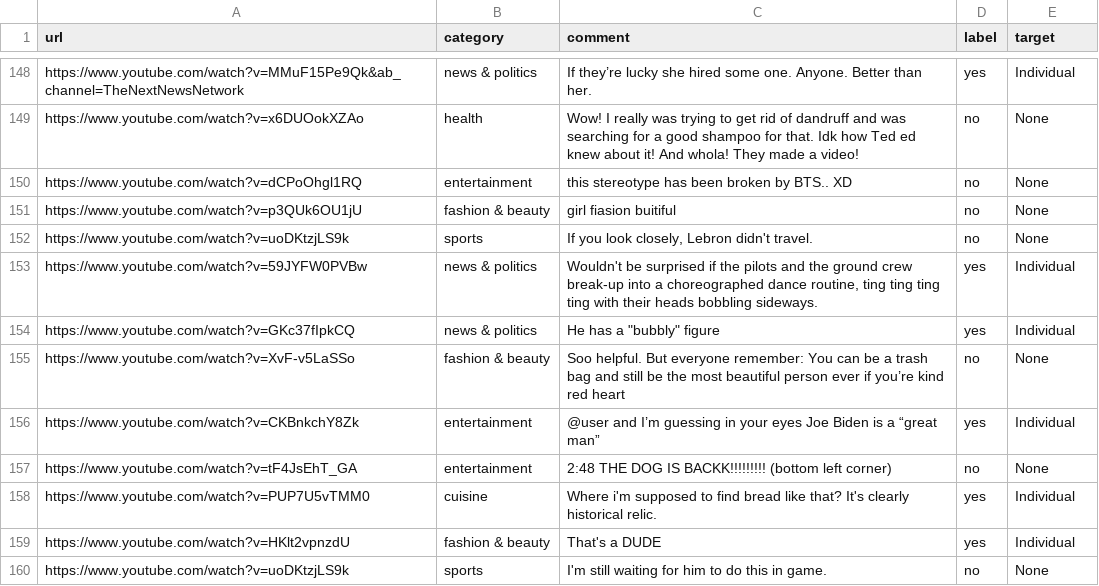
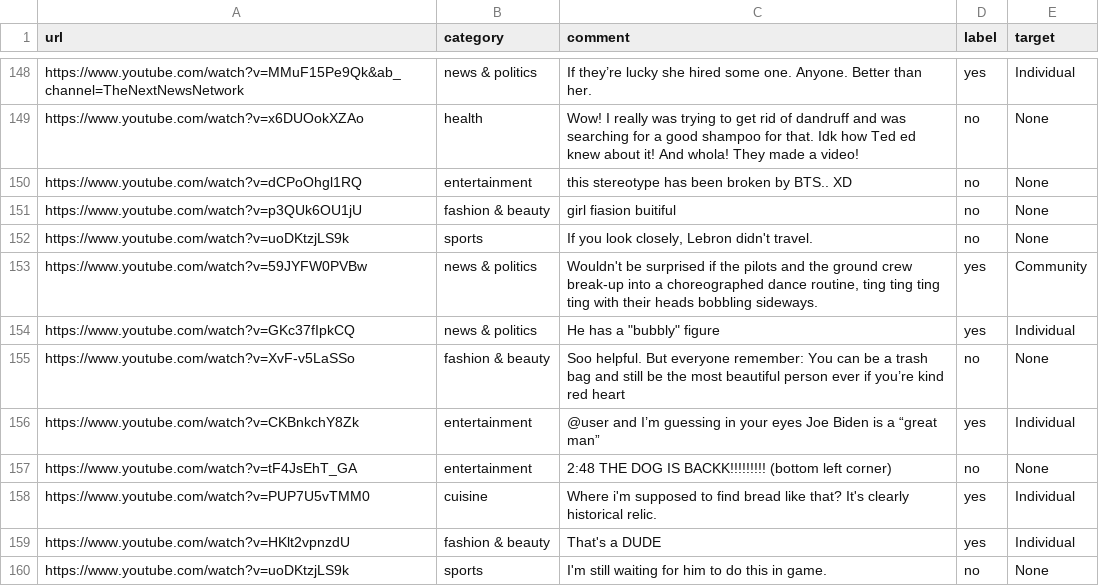
Before and after one commit to Chief-Blackhood/IS-Hate-Speech, a CSV file: data/hate_towards_whom_aug/test.csv, drawn as a sheet; only a part is shown, gaps mark what is left out.

```diff
--- a/data/hate_towards_whom_aug/test.csv
+++ b/data/hate_towards_whom_aug/test.csv
@@ -152,3 +152,3 @@ https://www.youtube.com/watch?v=p3QUk6OU1jU,fashion & beauty,girl fiasion buitif
 https://www.youtube.com/watch?v=uoDKtzjLS9k,sports,"If you look closely, Lebron didn't travel.",no,None
-https://www.youtube.com/watch?v=59JYFW0PVBw,news & politics,"Wouldn't be surprised if the pilots and the ground crew break-up into a choreographed dance routine, ting ting ting ting with their heads bobbling sideways.",yes,Individual
+https://www.youtube.com/watch?v=59JYFW0PVBw,news & politics,"Wouldn't be surprised if the pilots and the ground crew break-up into a choreographed dance routine, ting ting ting ting with their heads bobbling sideways.",yes,Community
 https://www.youtube.com/watch?v=GKc37fIpkCQ,news & politics,"He has a ""bubbly"" figure",yes,Individual
```
Also changed, not shown: data/hate_towards_whom_org/test.csv, 2 other files.
